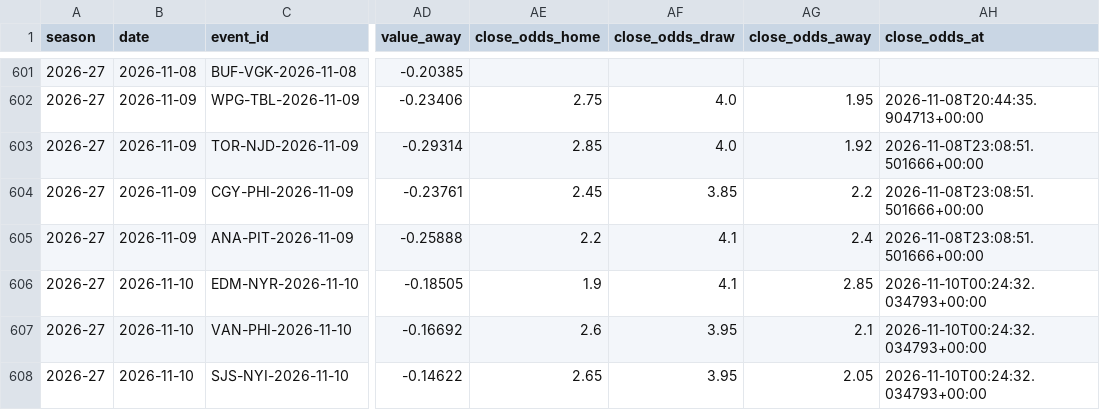
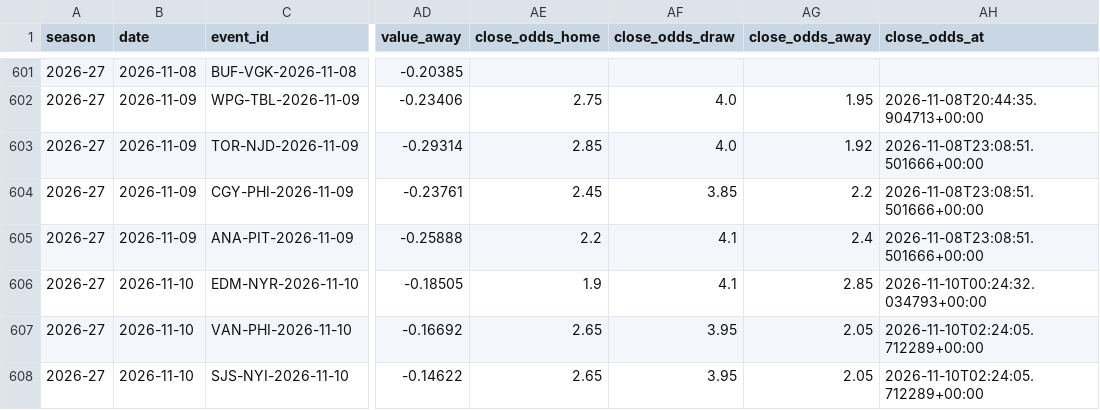
Before and after one commit to egeiran/NHL-ML-Prediction-Model, a CSV file: NHL/data/bet_shadow.csv, drawn as a sheet; only a part is shown, gaps mark what is left out; the diff names each change by its address in the sheet, - before the commit and + after, or states it on an @@ line.

```diff
--- a/NHL/data/bet_shadow.csv
+++ b/NHL/data/bet_shadow.csv
-AE607 (close_odds_home): 2.6
+AE607 (close_odds_home): 2.65
-AG607 (close_odds_away): 2.1
+AG607 (close_odds_away): 2.05
-AH607:AH608 (close_odds_at): 2026-11-10T00:24:32.034793+00:00
+AH607:AH608 (close_odds_at): 2026-11-10T02:24:05.712289+00:00
```
